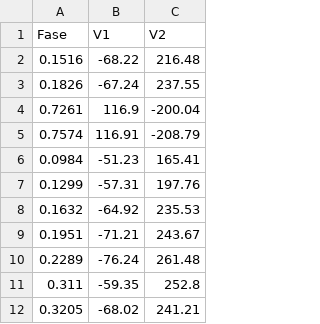
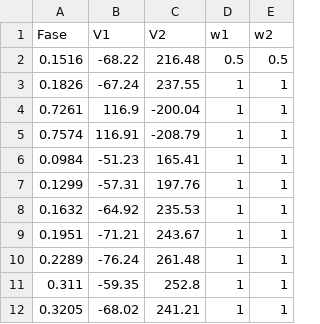
Before and after one commit to Sebyiossa/Progetto-Analisi-dati-2024, a CSV file: Pan_di_Stelle.csv, drawn as a sheet; only a part is shown; the diff names each change by its address in the sheet, - before the commit and + after, or states it on an @@ line.

```diff
--- a/Pan_di_Stelle.csv
+++ b/Pan_di_Stelle.csv
+column D (w1), rows 2-12: 0.5 | 1 | 1 | 1 | 1 | 1 | 1 | 1 | 1 | 1 | 1
+column E (w2), rows 2-12: 0.5 | 1 | 1 | 1 | 1 | 1 | 1 | 1 | 1 | 1 | 1
```
Also changed, not shown: 2 other files.
